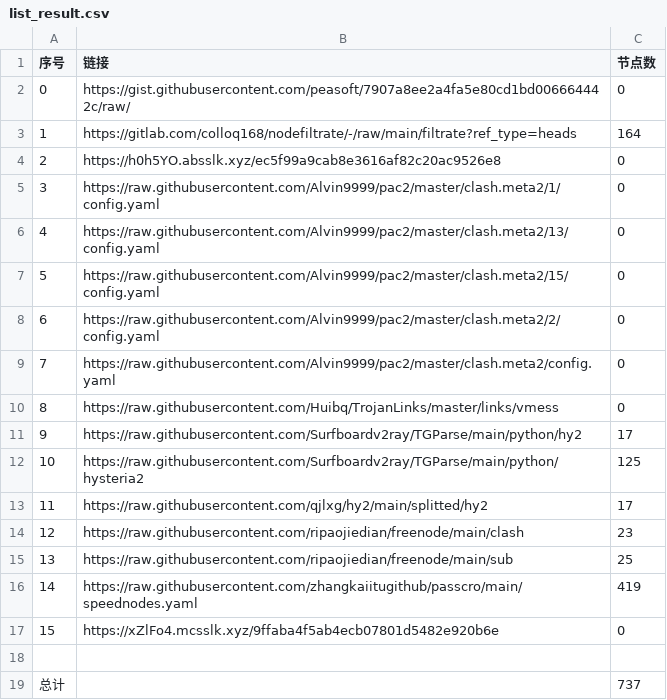
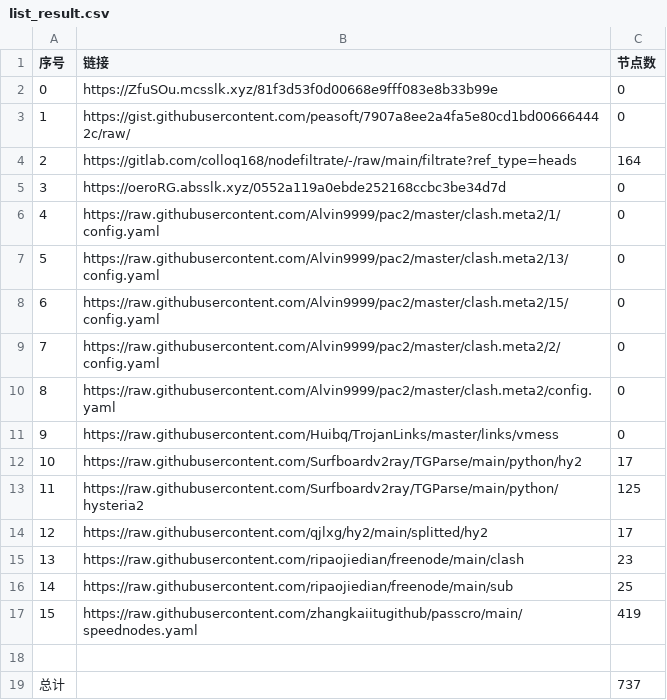
Before and after one commit to x698/NoMoreWalls, a CSV file: list_result.csv, drawn as a sheet; removed rows and columns are numbered as before the commit, all else as after; the diff names each change by its address in the sheet, - before the commit and + after, or states it on an @@ line.

```diff
--- a/list_result.csv
+++ b/list_result.csv
+row 2: 0 | https://ZfuSOu.mcsslk.xyz/81f3d53f0d00668e9fff083e8b33b99e | 0
@@ column A (序号) renumbered between rows 3 and 17 @@
-B5 (链接): https://h0h5YO.absslk.xyz/ec5f99a9cab8e3616af82c20ac9526e8
+B5 (链接): https://oeroRG.absslk.xyz/0552a119a0ebde252168ccbc3be34d7d
-row 17: 15 | https://xZlFo4.mcsslk.xyz/9ffaba4f5ab4ecb07801d5482e920b6e | 0
```
Also changed, not shown: 28 other files.
